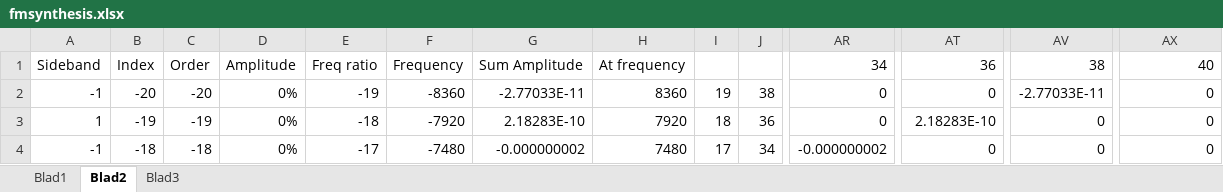
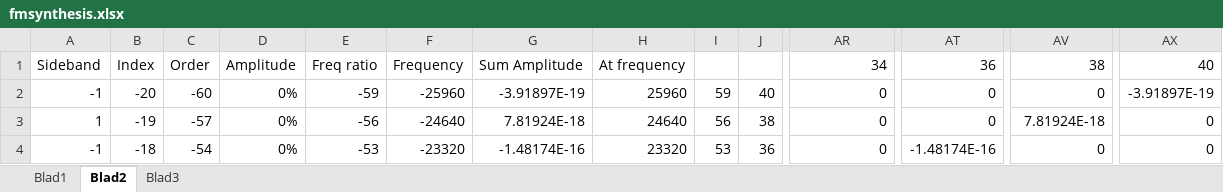
Before and after one commit to architolk/fm-synth, an Excel workbook: doc/fmsynthesis/fmsynthesis.xlsx, sheet Blad2, drawn as a sheet; only a part is shown, gaps mark what is left out; values as stored, in another font and other column widths than the file's, no borders; the diff covers the shown part only; the diff names each change by its address in the sheet, - before the commit and + after, or states it on an @@ line.

```diff
--- a/doc/fmsynthesis/fmsynthesis.xlsx (sheet Blad2)
+++ b/doc/fmsynthesis/fmsynthesis.xlsx (sheet Blad2)
-C2: -20
+C2: -60
-E2: -19
+E2: -59
-F2: -8360
+F2: -25960
-G2: -2.77033E-11
+G2: -3.91897E-19
-H2: 8360
+H2: 25960
-I2: 19
+I2: 59
-J2: 38
+J2: 40
-AV2: -2.77033E-11
+AV2: 0
-AX2: 0
+AX2: -3.91897E-19
-C3: -19
+C3: -57
-E3: -18
+E3: -56
-F3: -7920
+F3: -24640
-G3: 2.18283E-10
+G3: 7.81924E-18
-H3: 7920
+H3: 24640
-I3: 18
+I3: 56
-J3: 36
+J3: 38
-AT3: 2.18283E-10
+AT3: 0
-AV3: 0
+AV3: 7.81924E-18
-C4: -18
+C4: -54
-E4: -17
+E4: -53
-F4: -7480
+F4: -23320
-G4: -0.000000002
+G4: -1.48174E-16
-H4: 7480
+H4: 23320
-I4: 17
+I4: 53
-J4: 34
+J4: 36
-AR4: -0.000000002
+AR4: 0
-AT4: 0
+AT4: -1.48174E-16
```
Also changed, not shown: 352 edited cells elsewhere in this sheet, sheet Blad3, sheet Blad1, formulas that keep their value, charts or pictures.
